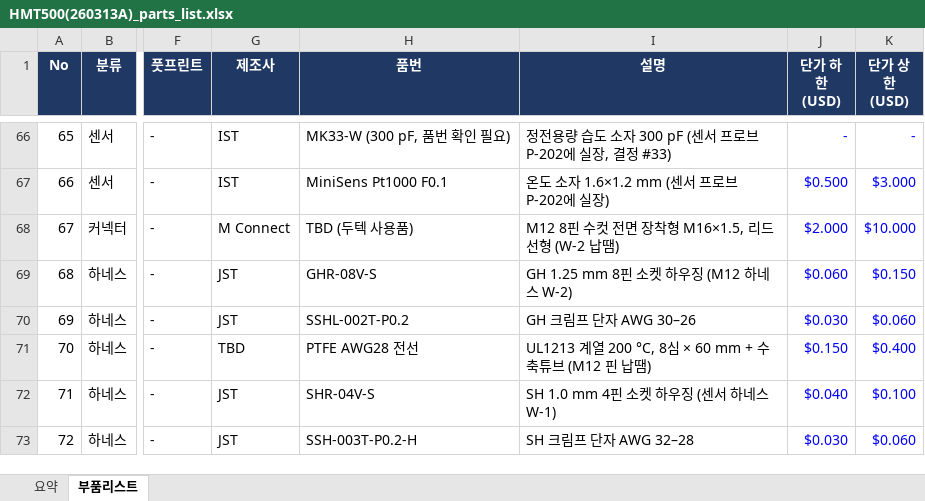
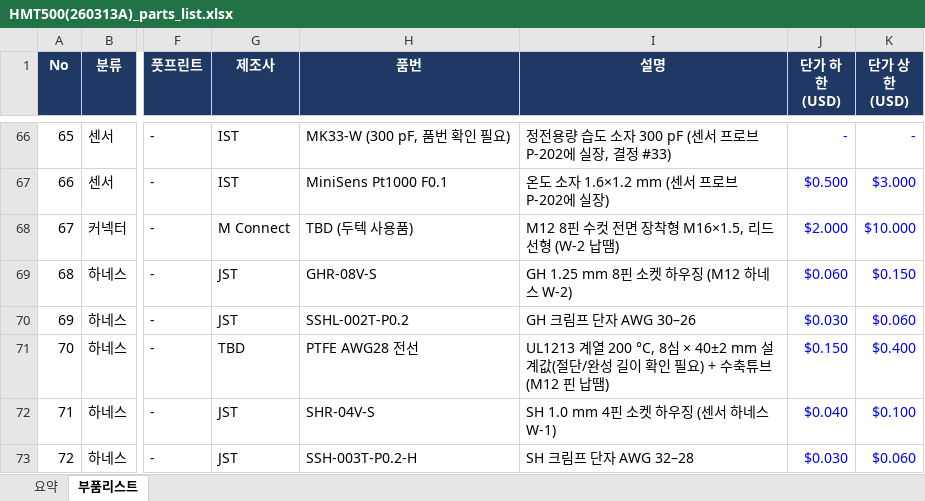
Before and after one commit to okchois/Oilinwater, an Excel workbook: hardware/kicad/HMT500(260313A)/HMT500(260313A)_parts_list.xlsx, sheet 부품리스트, drawn as a sheet; only a part is shown, gaps mark what is left out; values as stored, in another font and other column widths than the file's, no borders; table styles not drawn; the diff covers the shown part only; the diff names each change by its address in the sheet, - before the commit and + after, or states it on an @@ line.

```diff
--- a/hardware/kicad/HMT500(260313A)/HMT500(260313A)_parts_list.xlsx (sheet 부품리스트)
+++ b/hardware/kicad/HMT500(260313A)/HMT500(260313A)_parts_list.xlsx (sheet 부품리스트)
-I71 (설명): …8심 × 60 mm + 수축튜…
+I71 (설명): …8심 × 40±2 mm 설계값(절단/완성 길이 확인 필요) + 수축튜…
```
Also changed, not shown: 16 edited cells elsewhere in this sheet, 24 other files.
